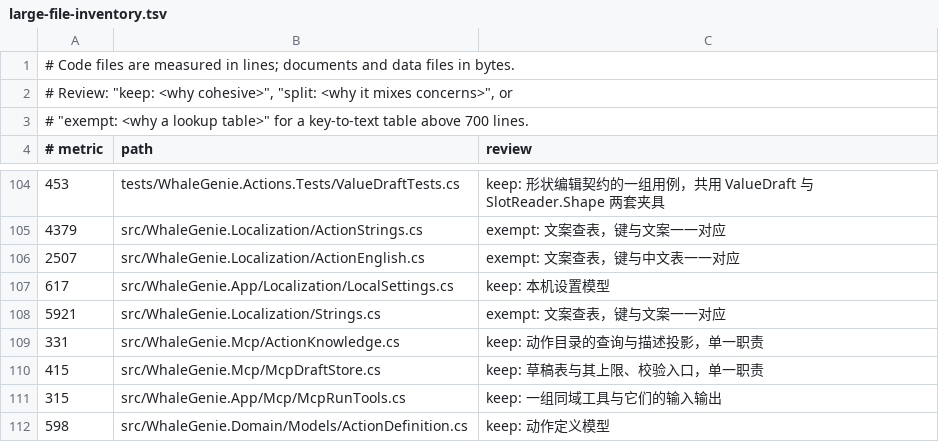
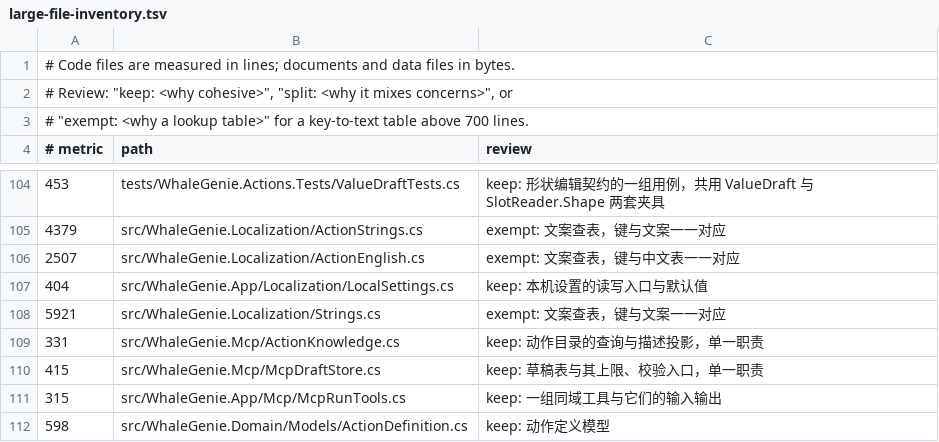
Before and after one commit to ilpoint/WhaleGenie, a TSV file: .githooks/large-file-inventory.tsv, drawn as a sheet; only a part is shown, gaps mark what is left out.

```diff
--- a/.githooks/large-file-inventory.tsv
+++ b/.githooks/large-file-inventory.tsv
@@ -106,3 +106,3 @@
 2507	src/WhaleGenie.Localization/ActionEnglish.cs	exempt: 文案查表，键与中文表一一对应
-617	src/WhaleGenie.App/Localization/LocalSettings.cs	keep: 本机设置模型
+404	src/WhaleGenie.App/Localization/LocalSettings.cs	keep: 本机设置的读写入口与默认值
 5921	src/WhaleGenie.Localization/Strings.cs	exempt: 文案查表，键与文案一一对应
```
Also changed, not shown: 3 other files.
